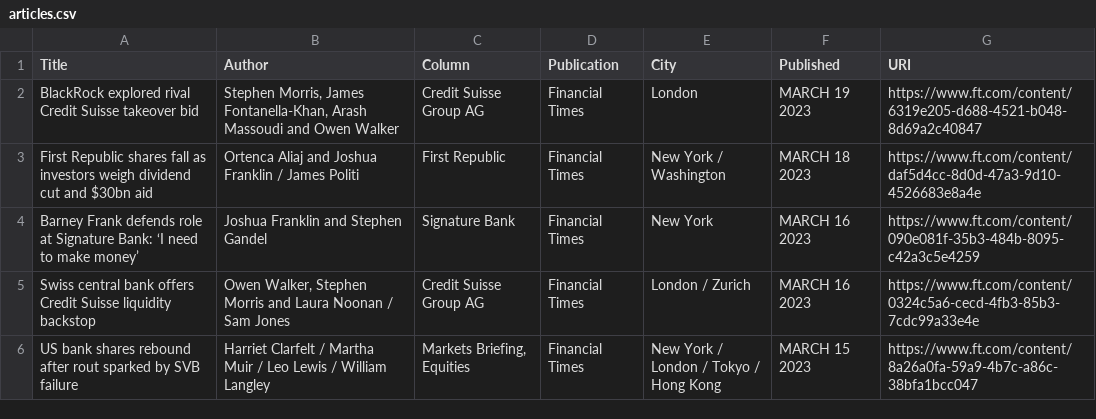
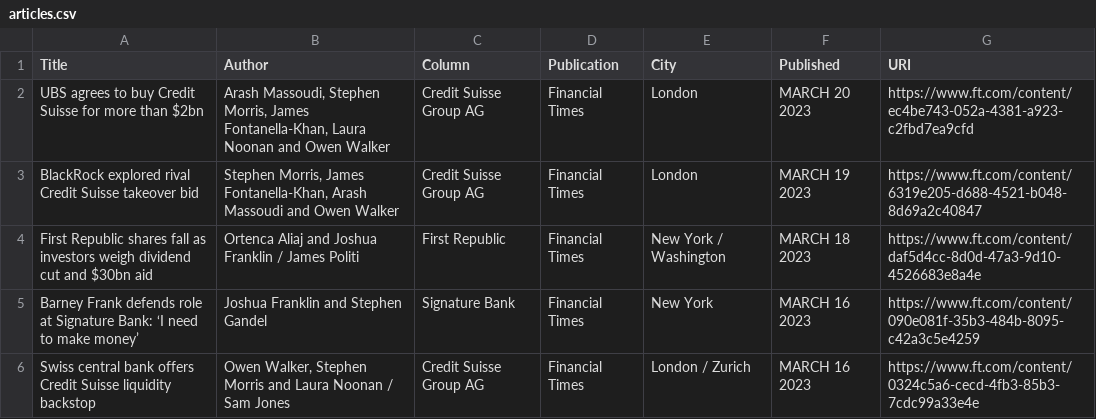
Before and after one commit to jaymarichua/ft-metadata, a CSV file: articles.csv, drawn as a sheet; only a part is shown; the shorter side is filled out with more unchanged rows; the diff names each change by its address in the sheet, - before the commit and + after, or states it on an @@ line.

Commit message:
Update articles.csv

```diff
--- a/articles.csv
+++ b/articles.csv
+row 2: UBS agrees to buy Credit Suisse for more than $2bn | Arash Massoudi, Stephen Morris, James Fontanella-Khan, Laura Noonan and Owen Walker | Credit Suisse Group AG | Financial Times | London | MARCH 20 2023 | https://www.ft.com/content/ec4be743-052a-4381-a923-c2fbd7ea9cfd
```
